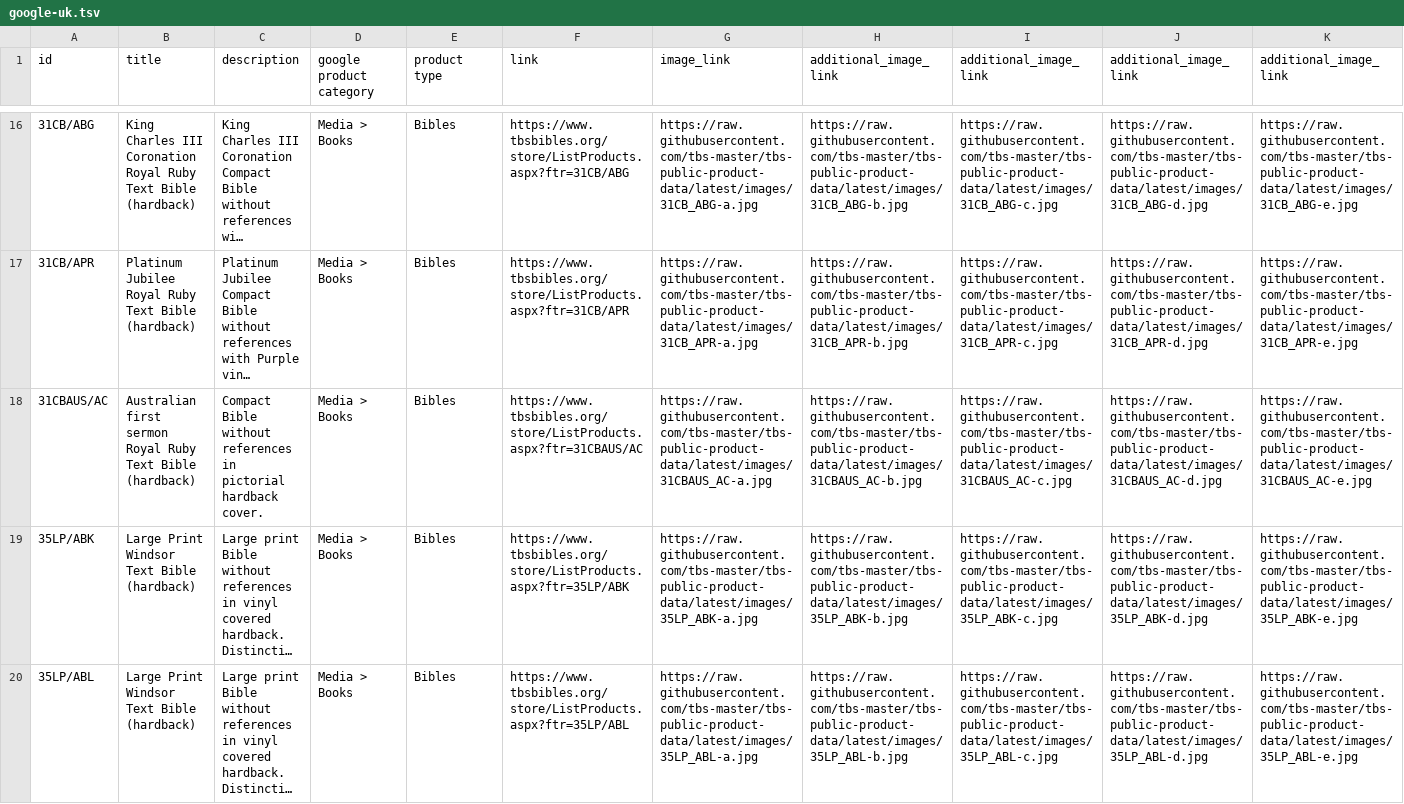
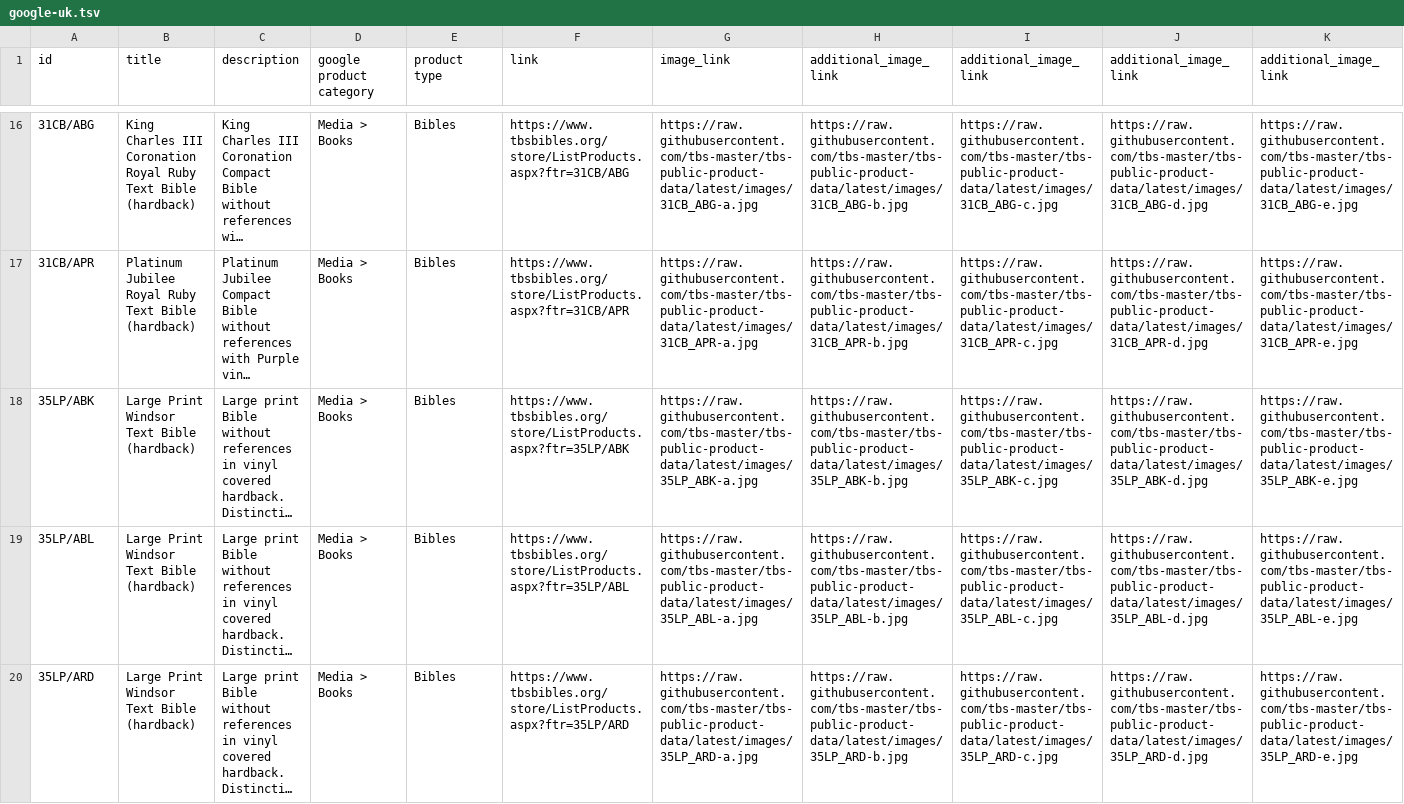
Before and after one commit to tbs-master/tbs-public-product-data, a TSV file: google-uk.tsv, drawn as a sheet; only a part is shown, gaps mark what is left out; the shorter side is filled out with more unchanged rows; long unchanged cells end in …; rows hold the shown columns only; the diff names each change by its address in the sheet, - before the commit and + after, or states it on an @@ line.

```diff
--- a/google-uk.tsv
+++ b/google-uk.tsv
-row 18: 31CBAUS/AC | Australian first sermon Royal Ruby Text Bible (hardback) | Compact Bible without references in pictorial hardback cover. | Media > Books | Bibles | https://www.tbsbibles.org/store/ListProducts.aspx?ftr=31CBAUS/AC | https://raw.githubusercontent.com/tbs-master/tbs-public-product-data/latest/images/31CBAUS_AC-a.jpg | https://raw.githubusercontent.com/tbs-master/tbs-public-product-data/latest/images/31CBAUS_AC-b.jpg | https://raw.githubusercontent.com/tbs-master/tbs-public-product-data/latest/images/31CBAUS_AC-c.jpg | https://raw.githubusercontent.com/tbs-master/tbs-public-product-data/latest/images/31CBAUS_AC-d.jpg | https://raw.githubusercontent.com/tbs-master/tbs-public-product-data/latest/images/31CBAUS_AC-e.jpg
```
